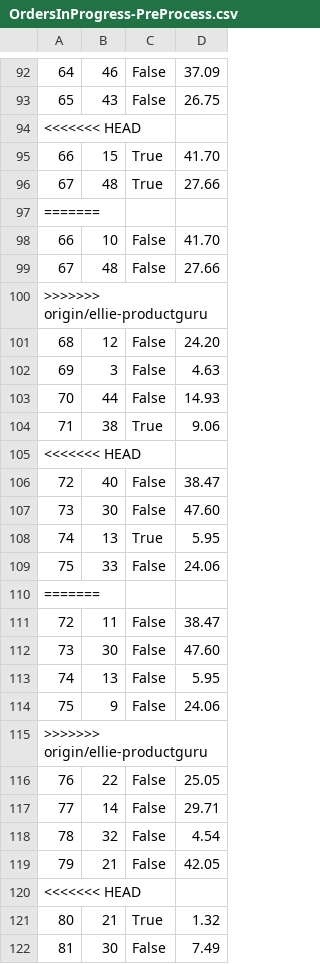
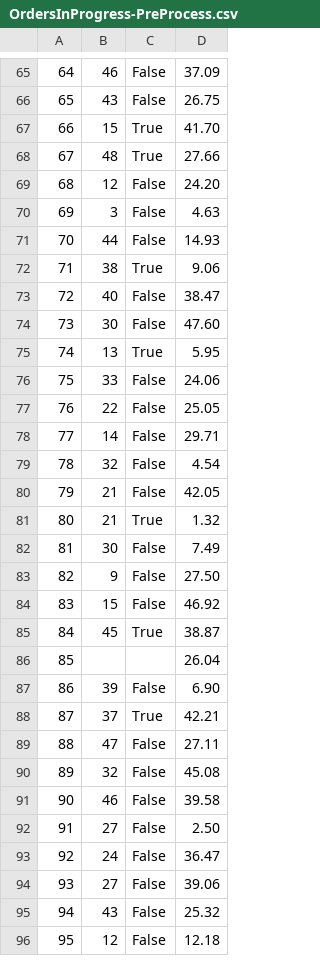
Before and after one commit to ekang100/e-commerce-app, a CSV file: db/generated/OrdersInProgress-PreProcess.csv, drawn as a sheet; only a part is shown, gaps mark what is left out; the shorter side is filled out with more unchanged rows; the diff covers the shown part only.

```diff
--- a/db/generated/OrdersInProgress-PreProcess.csv
+++ b/db/generated/OrdersInProgress-PreProcess.csv
@@ -93,9 +66,4 @@
 "65","43","False","26.75"
-<<<<<<< HEAD
 "66","15","True","41.70"
 "67","48","True","27.66"
-=======
-"66","10","False","41.70"
-"67","48","False","27.66"
->>>>>>> origin/ellie-productguru
 "68","12","False","24.20"
@@ -104,3 +72,2 @@
 "71","38","True","9.06"
-<<<<<<< HEAD
 "72","40","False","38.47"
@@ -109,8 +76,2 @@
 "75","33","False","24.06"
-=======
-"72","11","False","38.47"
-"73","30","False","47.60"
-"74","13","False","5.95"
-"75","9","False","24.06"
->>>>>>> origin/ellie-productguru
 "76","22","False","25.05"
@@ -119,3 +80,2 @@
 "79","21","False","42.05"
-<<<<<<< HEAD
 "80","21","True","1.32"
```
Also changed, not shown: 45 removed rows elsewhere in this file, db/generated/OrdersInProgress.csv, db/generated/Reviews.csv, 10 other files.
